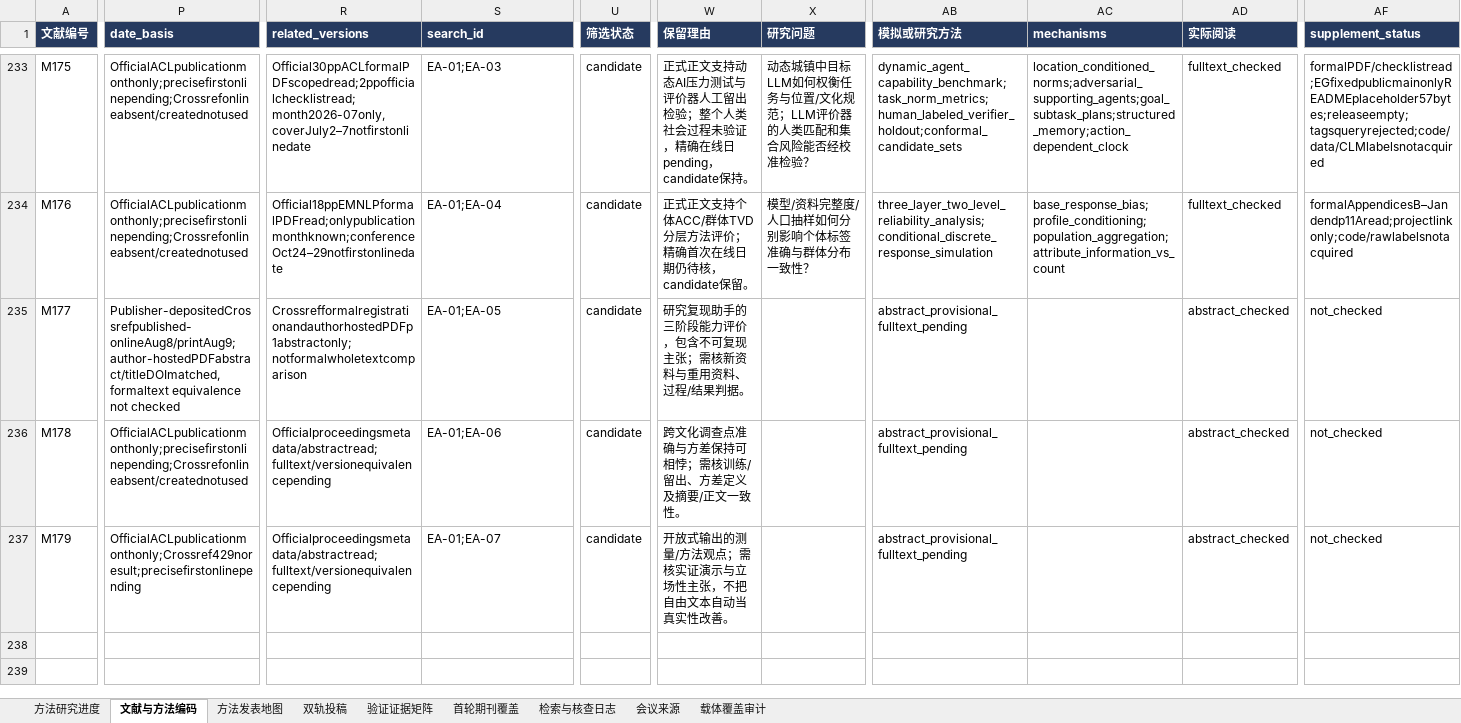
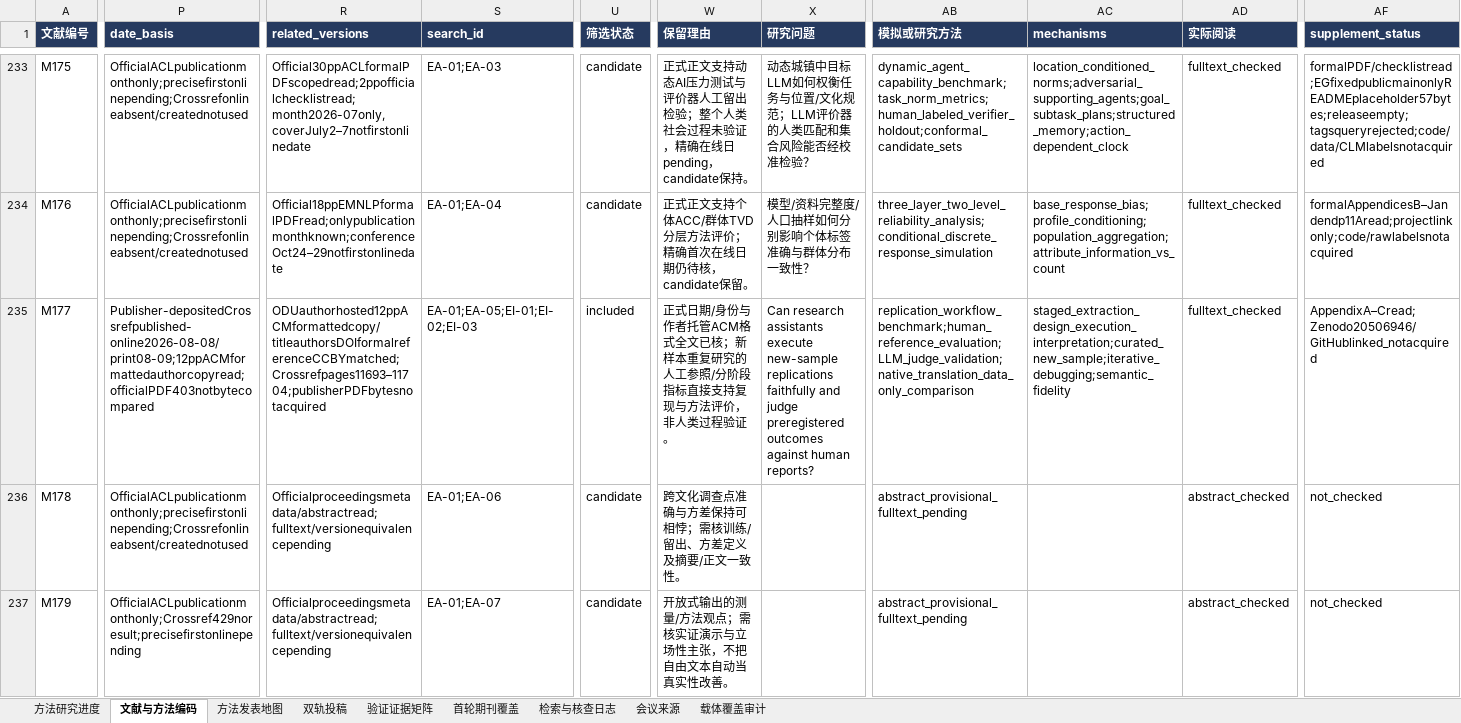
Before and after one commit to BNU-CCR/Agent-EX, an Excel workbook: literature-review/exports/literature_and_journals_methods.xlsx, sheet 文献与方法编码, drawn as a sheet; only a part is shown, gaps mark what is left out; values as stored, in another font and other column widths than the file's, no borders; the diff covers the shown part only; the diff names each change by its address in the sheet, - before the commit and + after, or states it on an @@ line.

Commit message:
Review ReplicatorBench workflow references and evaluator limits

```diff
--- a/literature-review/exports/literature_and_journals_methods.xlsx (sheet 文献与方法编码)
+++ b/literature-review/exports/literature_and_journals_methods.xlsx (sheet 文献与方法编码)
-P235 (date_basis): Publisher-depositedCrossrefpublished-onlineAug8/printAug9;author-hostedPDFabstract/titleDOImatched,formaltext equivalence not checked
+P235 (date_basis): Publisher-depositedCrossrefpublished-online2026-08-08/print08-09;12ppACMformattedauthorcopyread;officialPDF403notbytecompared
-R235 (related_versions): CrossrefformalregistrationandauthorhostedPDFp1abstractonly;notformalwholetextcomparison
+R235 (related_versions): ODUauthorhosted12ppACMformattedcopy/titleauthorsDOIformalreferenceCCBYmatched;Crossrefpages11693–11704;publisherPDFbytesnotacquired
-S235 (search_id): EA-01;EA-05
+S235 (search_id): EA-01;EA-05;EI-01;EI-02;EI-03
-U235 (筛选状态): candidate
+U235 (筛选状态): included
-W235 (保留理由): 研究复现助手的三阶段能力评价，包含不可复现主张；需核新资料与重用资料、过程/结果判据。
+W235 (保留理由): 正式日期/身份与作者托管ACM格式全文已核；新样本重复研究的人工参照/分阶段指标直接支持复现与方法评价，非人类过程验证。
-X235 (研究问题): (empty)
+X235 (研究问题): Can research assistants execute new-sample replications faithfully and judge preregistered outcomes against human reports?
-AB235 (模拟或研究方法): abstract_provisional_fulltext_pending
+AB235 (模拟或研究方法): replication_workflow_benchmark;human_reference_evaluation;LLM_judge_validation;native_translation_data_only_comparison
-AC235 (mechanisms): (empty)
+AC235 (mechanisms): staged_extraction_design_execution_interpretation;curated_new_sample;iterative_debugging;semantic_fidelity
-AD235 (实际阅读): abstract_checked
+AD235 (实际阅读): fulltext_checked
-AF235 (supplement_status): not_checked
+AF235 (supplement_status): AppendixA–Cread;Zenodo20506946/GitHublinked_notacquired
```
Also changed, not shown: 13 edited cells elsewhere in this sheet, sheet 检索与核查日志, sheet 验证证据矩阵, sheet 方法发表地图, sheet 方法研究进度, sheet 会议来源, 20 other files.
